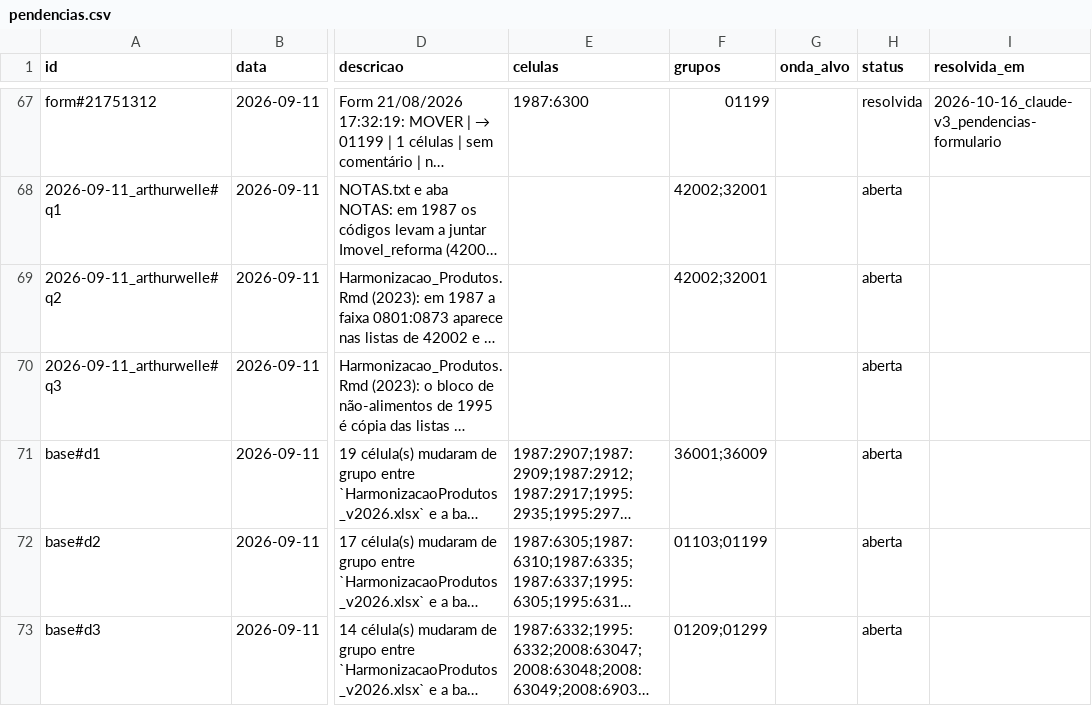
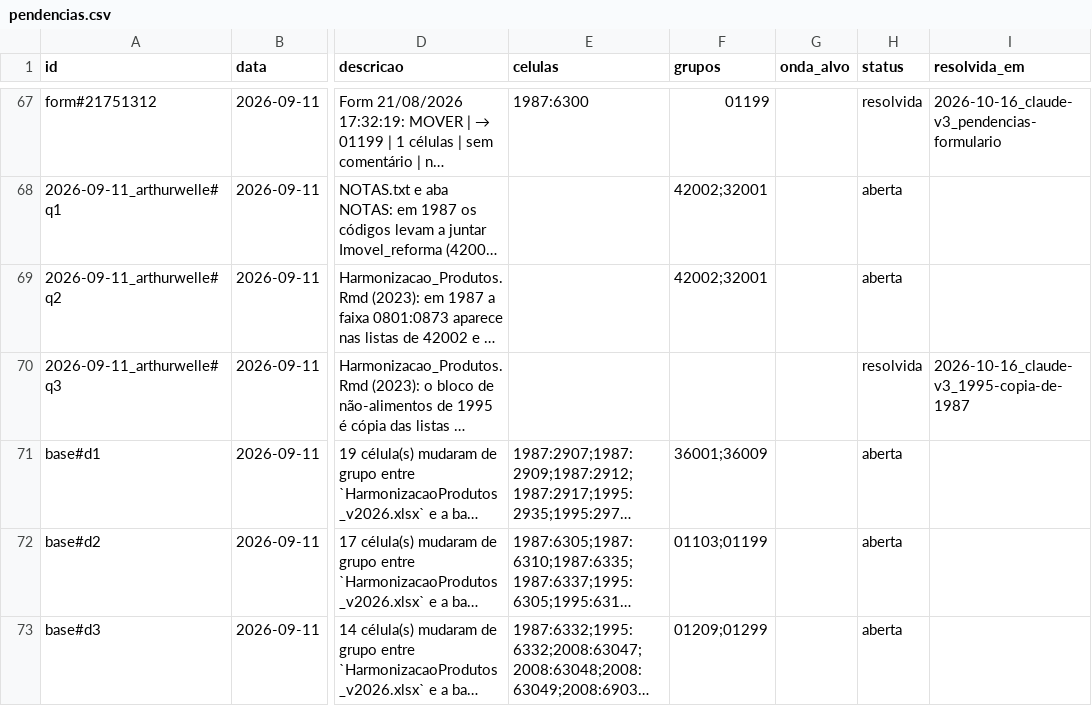
Before and after one commit to talesalonso1996-ops/Harmoniza_Produtos, a CSV file: harmonizacao/estado/pendencias.csv, drawn as a sheet; only a part is shown, gaps mark what is left out; long unchanged cells end in …; the diff covers the shown part only; the diff names each change by its address in the sheet, - before the commit and + after, or states it on an @@ line.

```diff
--- a/harmonizacao/estado/pendencias.csv
+++ b/harmonizacao/estado/pendencias.csv
-H70 (status): aberta
+H70 (status): resolvida
-I70 (resolvida_em): (empty)
+I70 (resolvida_em): 2026-10-16_claude-v3_1995-copia-de-1987
```
Also changed, not shown: 1 added row elsewhere in this file, 10 other files.
